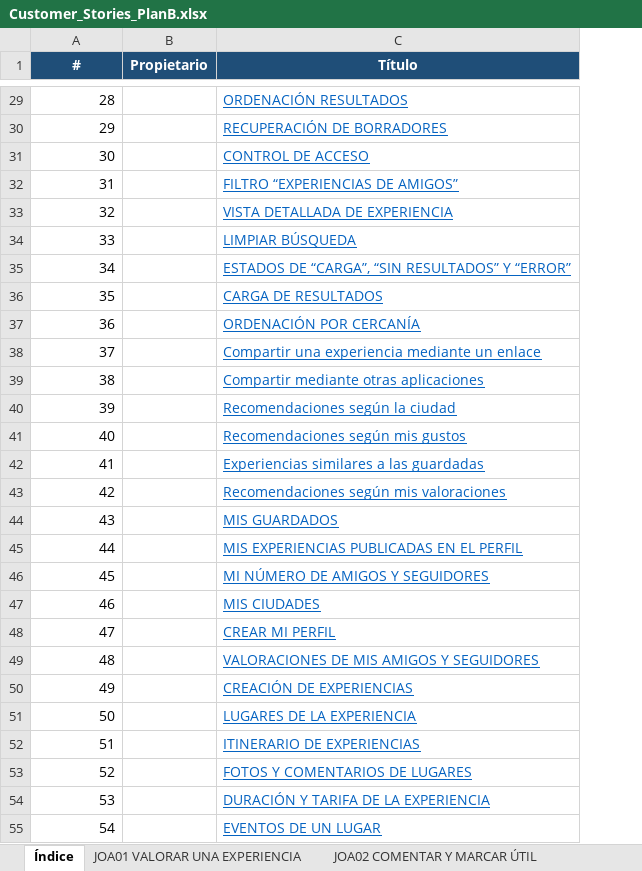
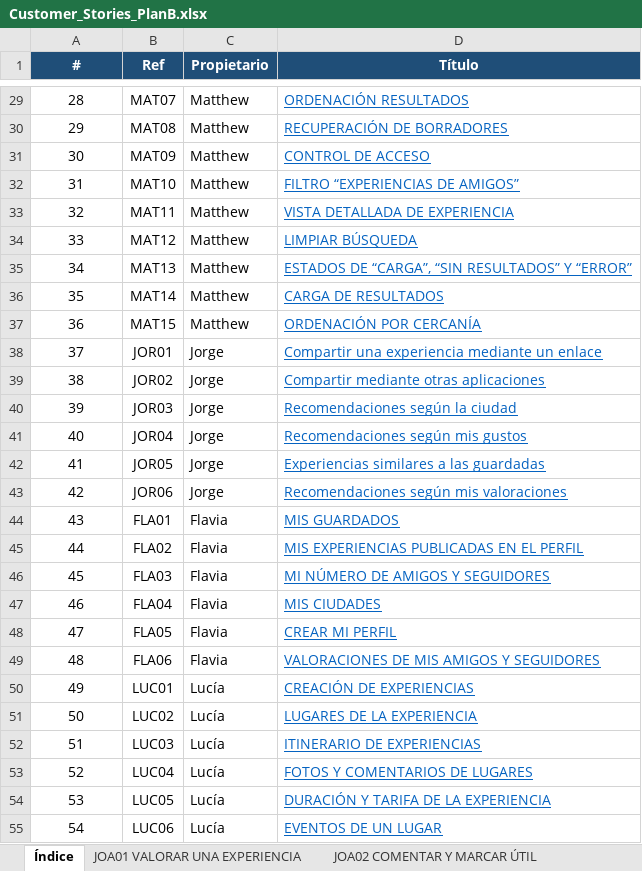
Before and after one commit to Matthew-PV/ISW-Practica, an Excel workbook: customer-stories/Customer_Stories_PlanB.xlsx, sheet Índice, drawn as a sheet; only a part is shown, gaps mark what is left out; values as stored, in another font and other column widths than the file's, no borders; addresses are those after the commit; the diff covers the shown part only; the diff names each change by its address in the sheet, - before the commit and + after, or states it on an @@ line.

Commit message:
Actualizado Índice Excel para añadir Referencias a Páginas

```diff
--- a/customer-stories/Customer_Stories_PlanB.xlsx (sheet Índice)
+++ b/customer-stories/Customer_Stories_PlanB.xlsx (sheet Índice)
+column B (Ref), rows 29-55: MAT07 | MAT08 | MAT09 | MAT10 | MAT11 | MAT12 | MAT13 | MAT14 | MAT15 | JOR01 | JOR02 | JOR03 | JOR04 | JOR05 | JOR06 | FLA01 | FLA02 | FLA03 | FLA04 | FLA05 | FLA06 | LUC01 | LUC02 | LUC03 | LUC04 | LUC05 | LUC06
-A29:A55 alignment: right
+A29:A55 alignment: center
-C29:C37 (Propietario): (empty)
+C29:C37 (Propietario): Matthew
-C38:C43 (Propietario): (empty)
+C38:C43 (Propietario): Jorge
-C44:C49 (Propietario): (empty)
+C44:C49 (Propietario): Flavia
-C50:C55 (Propietario): (empty)
+C50:C55 (Propietario): Lucía
```
Also changed, not shown: 31 edited cells and cell formats elsewhere in this sheet, 2 other files.
